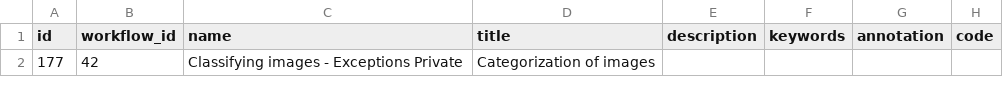
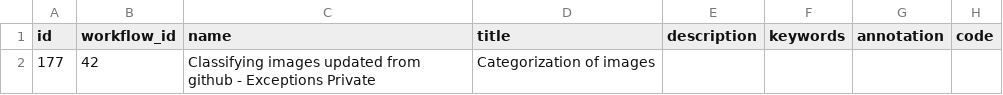
Before and after one commit to 300bisht/friday_app, a CSV file: crowdcigar_wf/Classifying images.csv, drawn as a sheet; only a part is shown; the diff names each change by its address in the sheet, - before the commit and + after, or states it on an @@ line.

Commit message:
Update Classifying images.csv

```diff
--- a/crowdcigar_wf/Classifying images.csv
+++ b/crowdcigar_wf/Classifying images.csv
-C2 (name): Classifying images - Exceptions…
+C2 (name): Classifying images updated from github - Exceptions…
```
